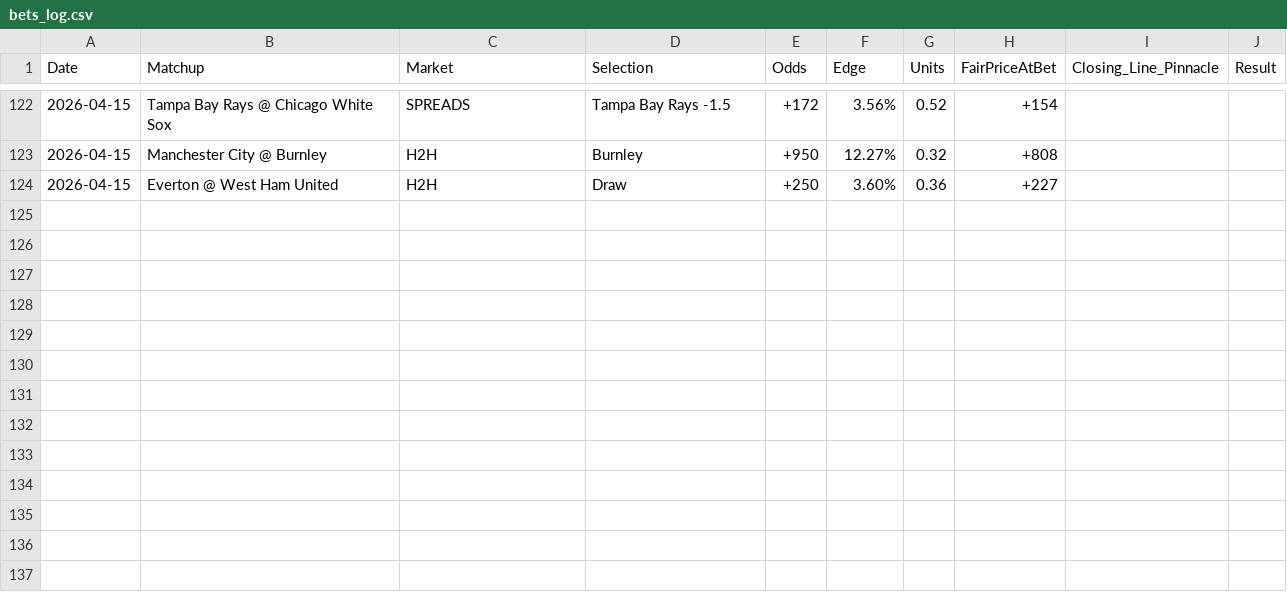
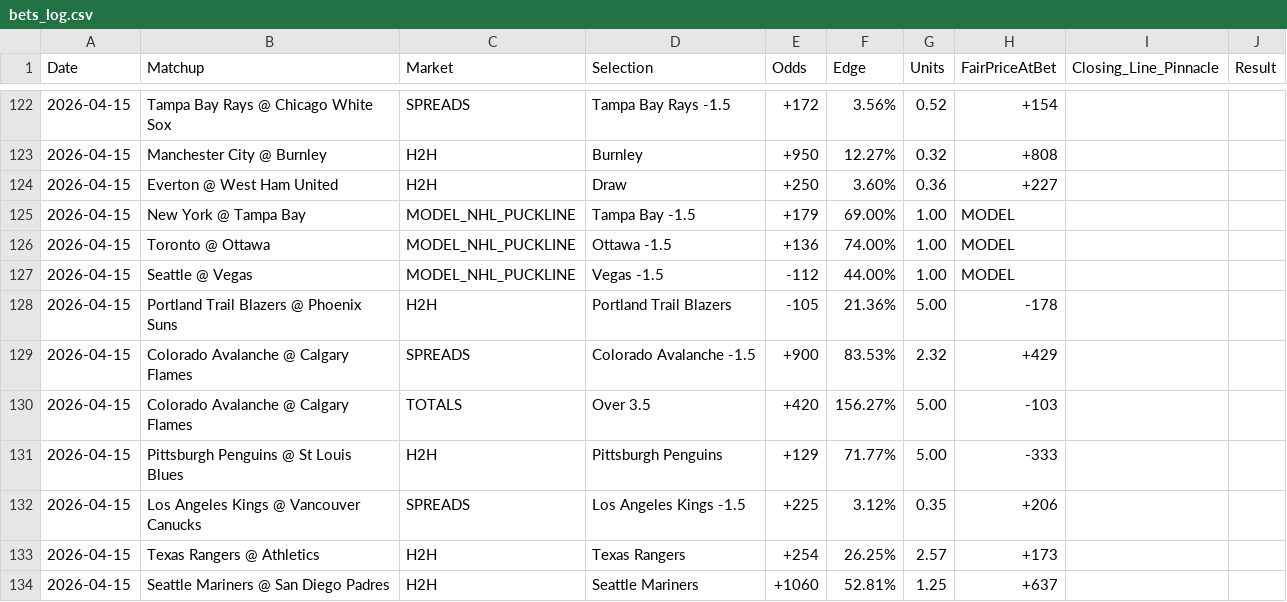
Before and after one commit to brenticusbaked/Bee-Baked-EV-Bot, a CSV file: bets_log.csv, drawn as a sheet; only a part is shown, gaps mark what is left out.

```diff
--- a/bets_log.csv
+++ b/bets_log.csv
@@ -124 +124,11 @@ Date,Matchup,Market,Selection,Odds,Edge,Units,FairPriceAtBet,Closing_Line_Pinnac
 2026-04-15,Everton @ West Ham United,H2H,Draw,+250,3.60%,0.36,+227,,
+2026-04-15,New York @ Tampa Bay,MODEL_NHL_PUCKLINE,Tampa Bay -1.5,+179,69.00%,1.00,MODEL,,
+2026-04-15,Toronto @ Ottawa,MODEL_NHL_PUCKLINE,Ottawa -1.5,+136,74.00%,1.00,MODEL,,
+2026-04-15,Seattle @ Vegas,MODEL_NHL_PUCKLINE,Vegas -1.5,-112,44.00%,1.00,MODEL,,
+2026-04-15,Portland Trail Blazers @ Phoenix Suns,H2H,Portland Trail Blazers,-105,21.36%,5.00,-178,,
+2026-04-15,Colorado Avalanche @ Calgary Flames,SPREADS,Colorado Avalanche -1.5,+900,83.53%,2.32,+429,,
+2026-04-15,Colorado Avalanche @ Calgary Flames,TOTALS,Over 3.5,+420,156.27%,5.00,-103,,
+2026-04-15,Pittsburgh Penguins @ St Louis Blues,H2H,Pittsburgh Penguins,+129,71.77%,5.00,-333,,
+2026-04-15,Los Angeles Kings @ Vancouver Canucks,SPREADS,Los Angeles Kings -1.5,+225,3.12%,0.35,+206,,
+2026-04-15,Texas Rangers @ Athletics,H2H,Texas Rangers,+254,26.25%,2.57,+173,,
+2026-04-15,Seattle Mariners @ San Diego Padres,H2H,Seattle Mariners,+1060,52.81%,1.25,+637,,
```
